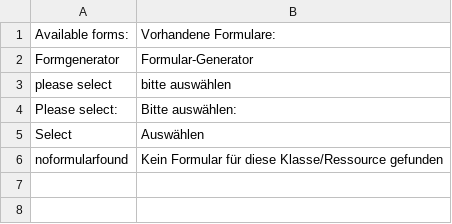
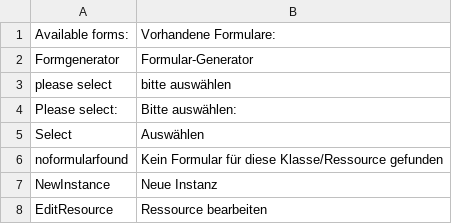
Before and after one commit to AKSW/forms.ontowiki, a CSV file: languages/formgenerator-de.csv, drawn as a sheet; the diff names each change by its address in the sheet, - before the commit and + after, or states it on an @@ line.

Commit message:
- set a translation for tabs

```diff
--- a/languages/formgenerator-de.csv
+++ b/languages/formgenerator-de.csv
+row 7: NewInstance | Neue Instanz
+row 8: EditResource | Ressource bearbeiten
```
Also changed, not shown: 2 other files.
